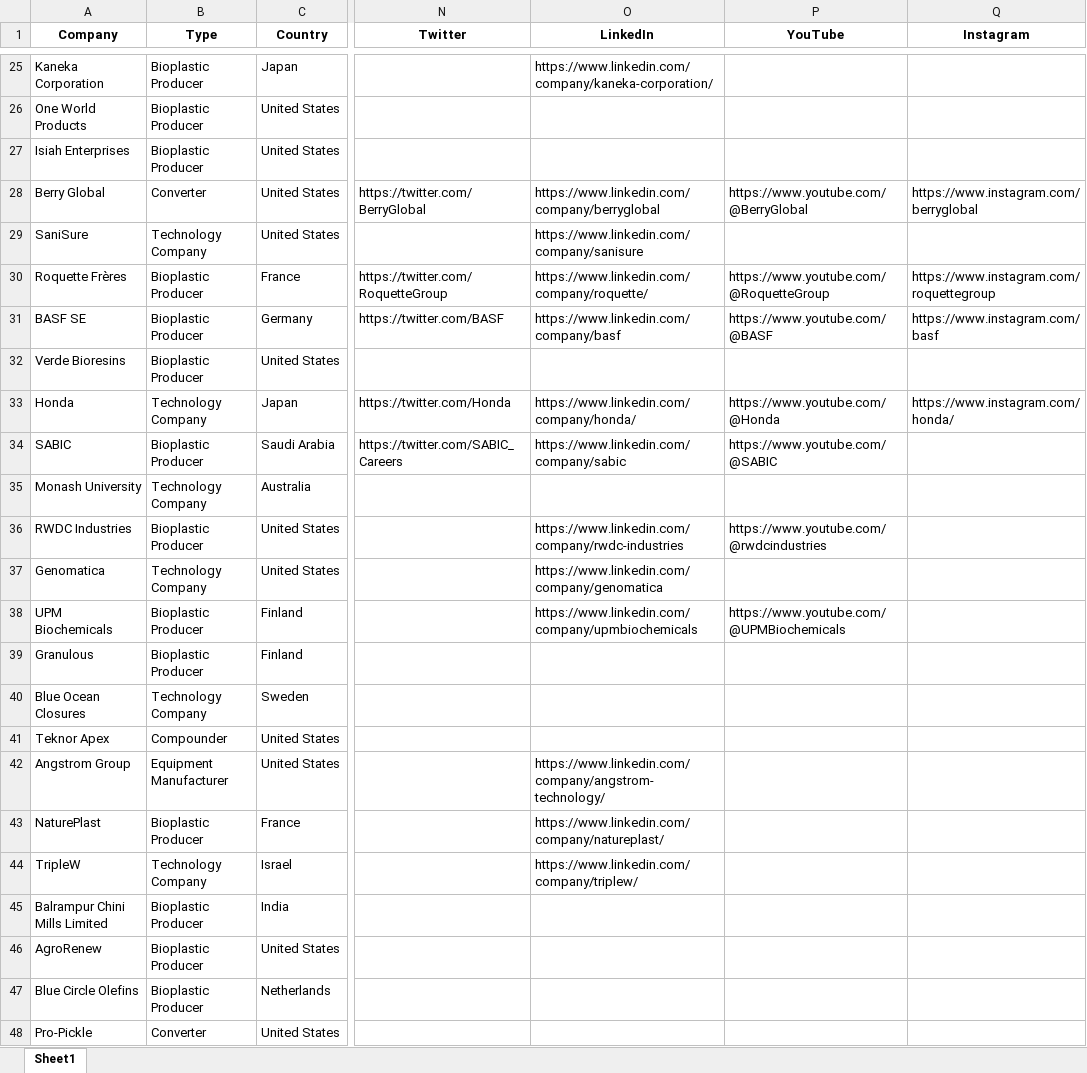
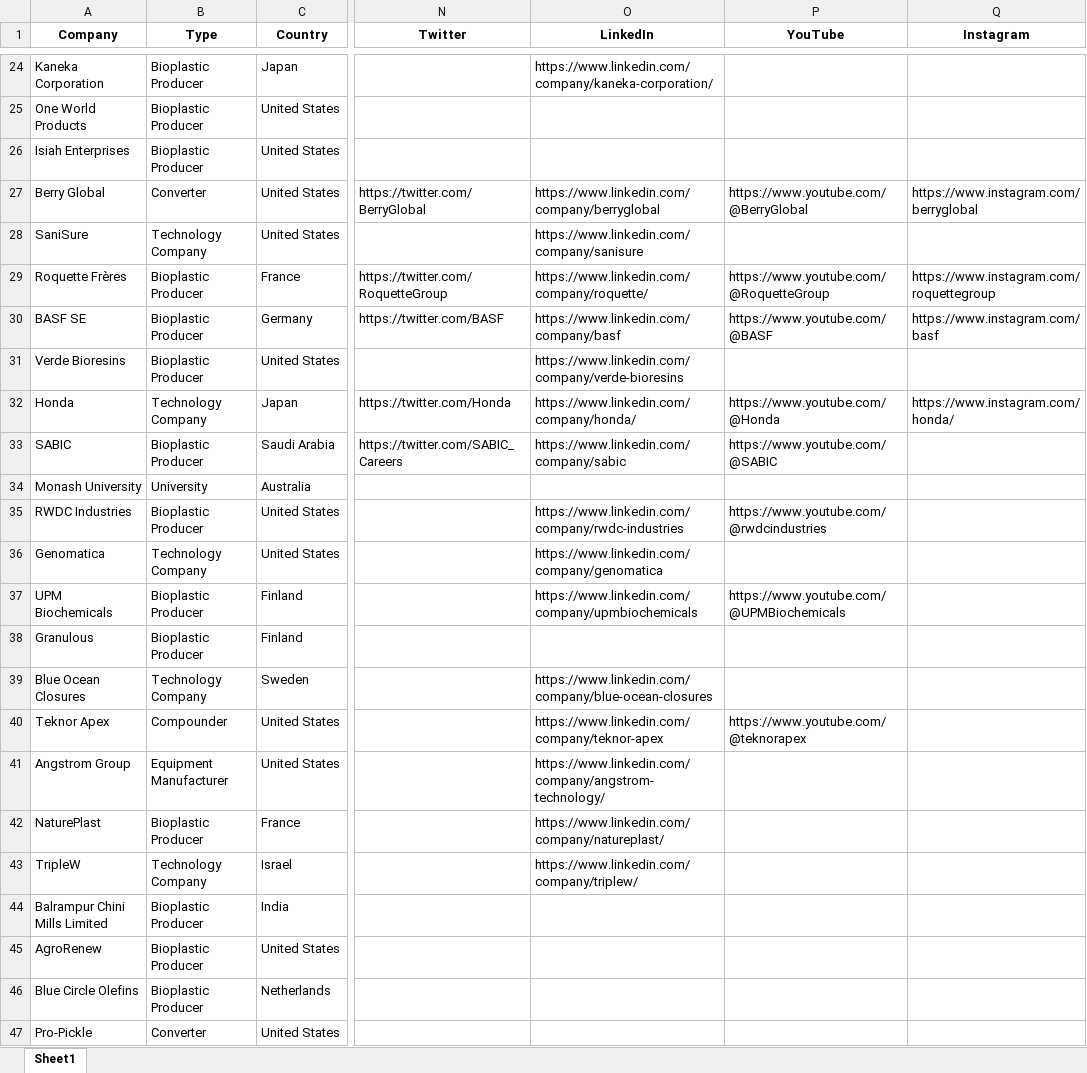
Before and after one commit to Svenno76/bioplastic-website-newsgenerator, an Excel workbook: companies_backup.xlsx, sheet Sheet1, drawn as a sheet; only a part is shown, gaps mark what is left out; values as stored, in another font and other column widths than the file's, no borders; addresses are those after the commit; the diff covers the shown part only; the diff names each change by its address in the sheet, - before the commit and + after, or states it on an @@ line.

```diff
--- a/companies_backup.xlsx (sheet Sheet1)
+++ b/companies_backup.xlsx (sheet Sheet1)
-O31 (LinkedIn): (empty)
+O31 (LinkedIn): https://www.linkedin.com/company/verde-bioresins
-B34 (Type): Technology Company
+B34 (Type): University
-O39 (LinkedIn): (empty)
+O39 (LinkedIn): https://www.linkedin.com/company/blue-ocean-closures
-O40 (LinkedIn): (empty)
+O40 (LinkedIn): https://www.linkedin.com/company/teknor-apex
-P40 (YouTube): (empty)
+P40 (YouTube): https://www.youtube.com/@teknorapex
```
Also changed, not shown: 39 added rows, 1 removed row and 23 edited cells elsewhere in this sheet, companies.xlsx, companies_news.xlsx.
